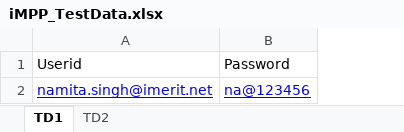
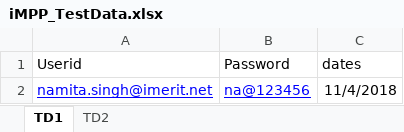
Before and after one commit to imeritTechTeam/SeleniumFramework, an Excel workbook: CMIS/iMPP_TestData.xlsx, sheet TD1, drawn as a sheet; values as stored, in another font and other column widths than the file's, no borders; the diff names each change by its address in the sheet, - before the commit and + after, or states it on an @@ line.

```diff
--- a/CMIS/iMPP_TestData.xlsx (sheet TD1)
+++ b/CMIS/iMPP_TestData.xlsx (sheet TD1)
+column C (dates), row 2: 11/4/2018
```
Also changed, not shown: 6 other files.
